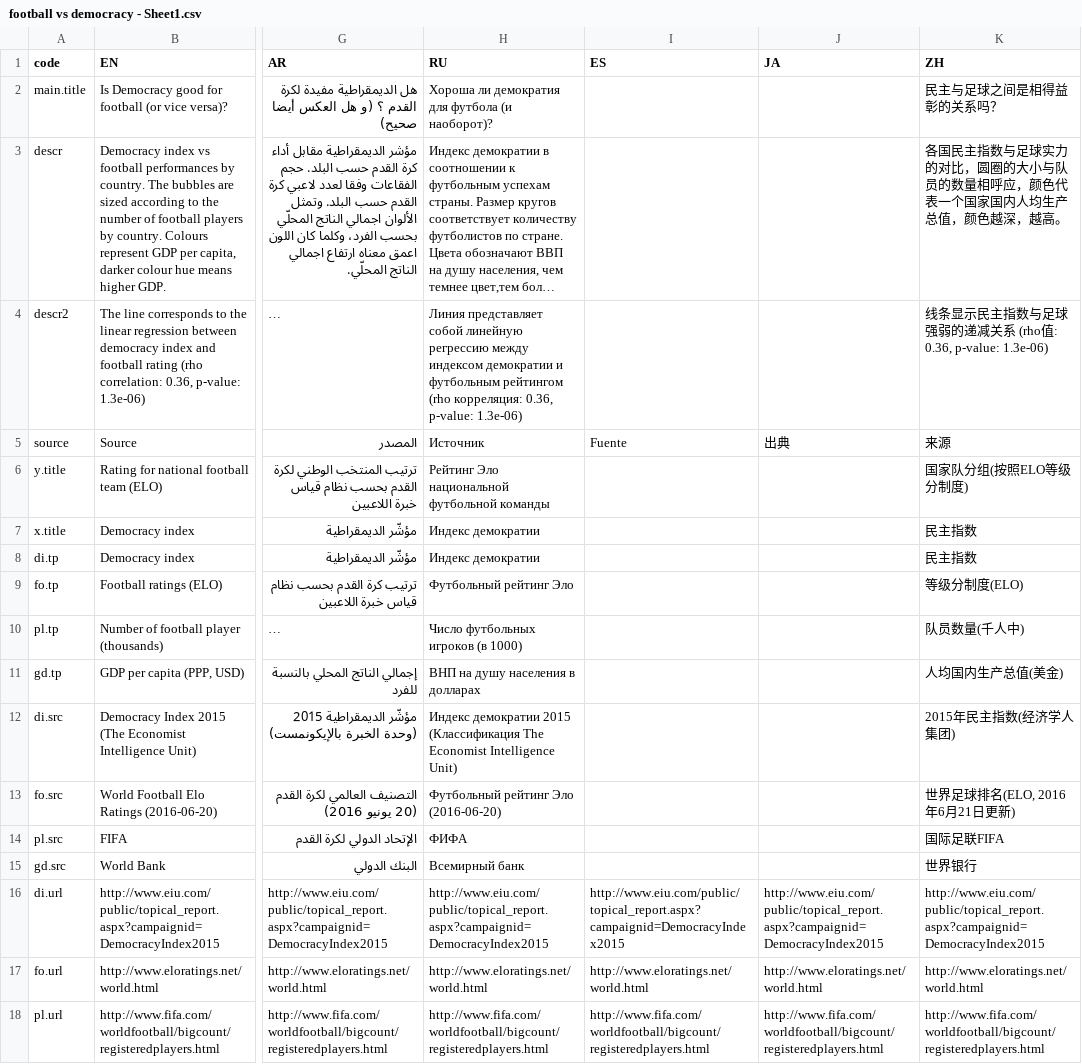
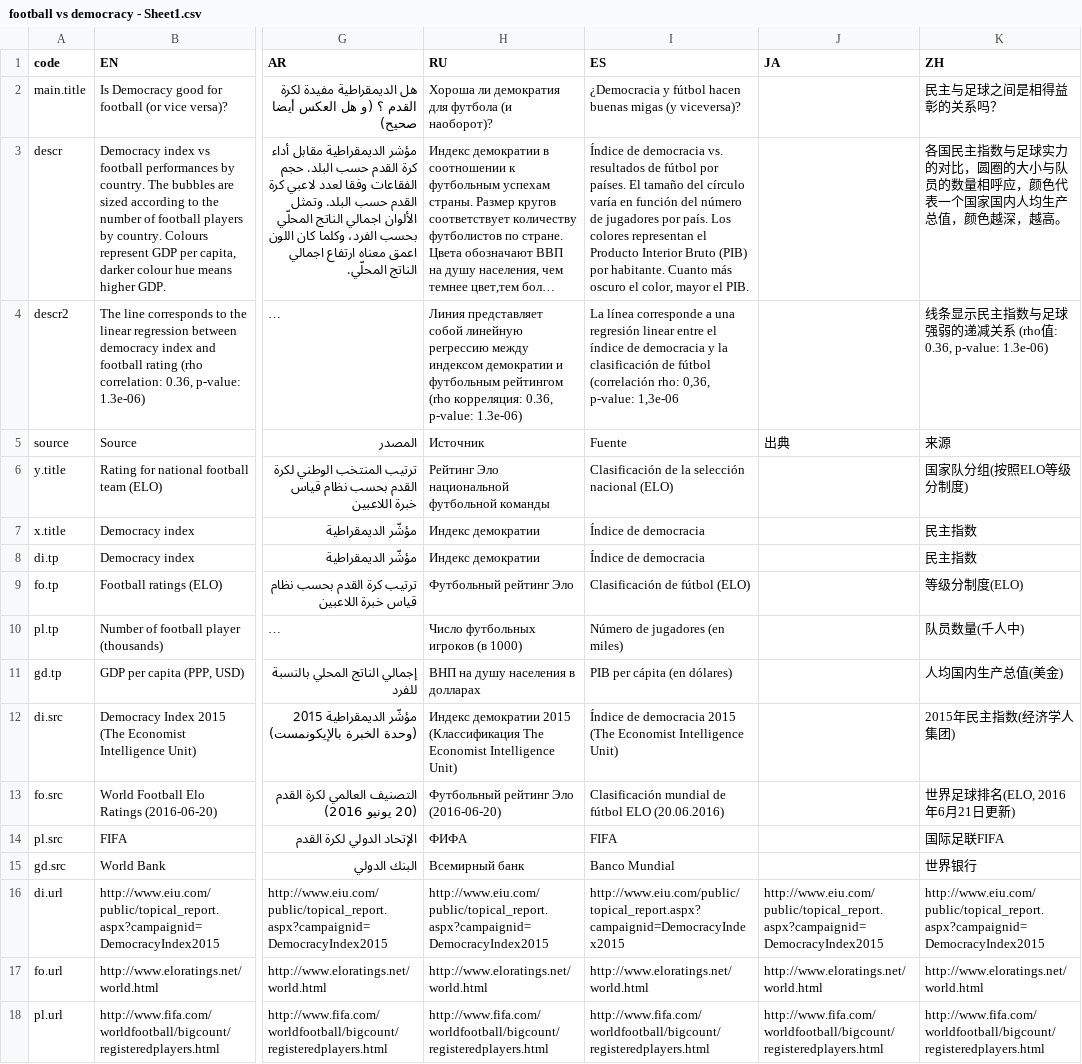
Before and after one commit to BTETON/2016_06_21_democracyFootball, a CSV file: input/football vs democracy - Sheet1.csv, drawn as a sheet; only a part is shown, gaps mark what is left out; long unchanged cells end in …; the diff names each change by its address in the sheet, - before the commit and + after, or states it on an @@ line.

```diff
--- a/input/football vs democracy - Sheet1.csv
+++ b/input/football vs democracy - Sheet1.csv
-I2 (ES): (empty)
+I2 (ES): ¿Democracia y fútbol hacen buenas migas (y viceversa)?
-I3 (ES): (empty)
+I3 (ES): Índice de democracia vs. resultados de fútbol por países. El tamaño del círculo varía en función del número de jugadores por país. Los colores representan el Producto Interior Bruto (PIB) por habitante. Cuanto más oscuro el color, mayor el PIB.
-I4 (ES): (empty)
+I4 (ES): La línea corresponde a una regresión linear entre el índice de democracia y la clasificación de fútbol (correlación rho: 0,36, p-value: 1,3e-06
-I6 (ES): (empty)
+I6 (ES): Clasificación de la selección nacional (ELO)
-I7:I8 (ES): (empty)
+I7:I8 (ES): Índice de democracia
-I9 (ES): (empty)
+I9 (ES): Clasificación de fútbol (ELO)
-I10 (ES): (empty)
+I10 (ES): Número de jugadores (en miles)
-I11 (ES): (empty)
+I11 (ES): PIB per cápita (en dólares)
-I12 (ES): (empty)
+I12 (ES): Índice de democracia 2015 (The Economist Intelligence Unit)
-I13 (ES): (empty)
+I13 (ES): Clasificación mundial de fútbol ELO (20.06.2016)
-I14 (ES): (empty)
+I14 (ES): FIFA
-I15 (ES): (empty)
+I15 (ES): Banco Mundial
```
Also changed, not shown: 10 other files.
